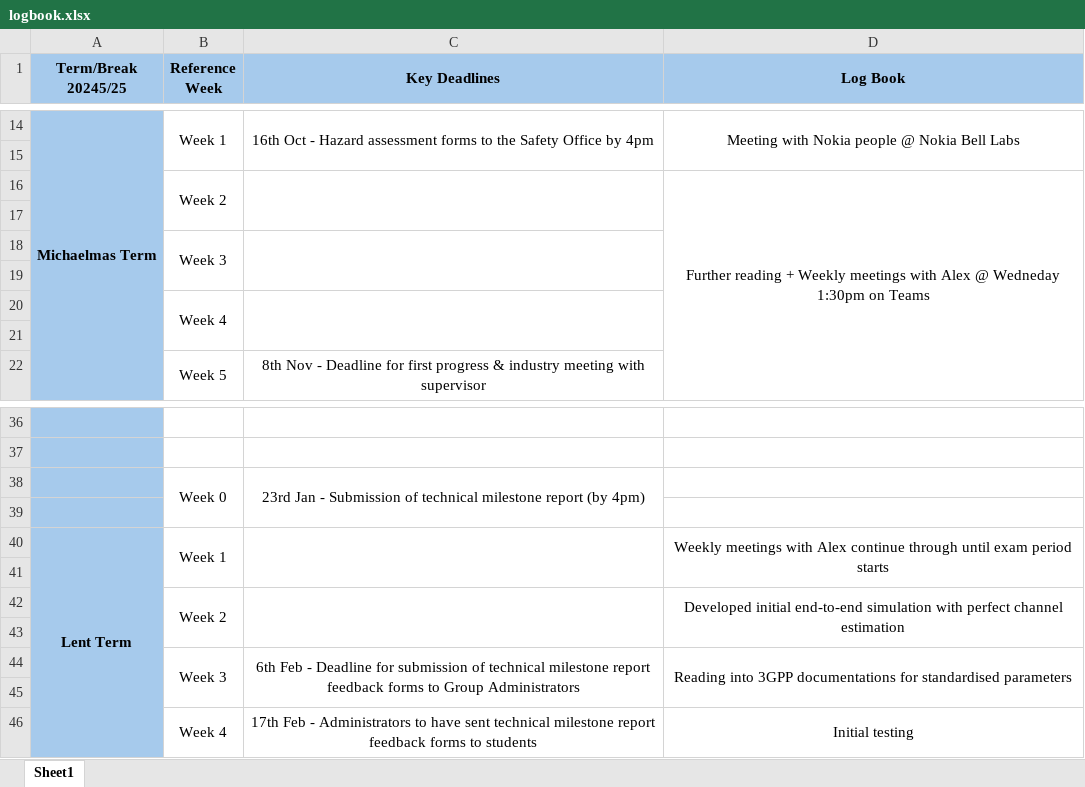
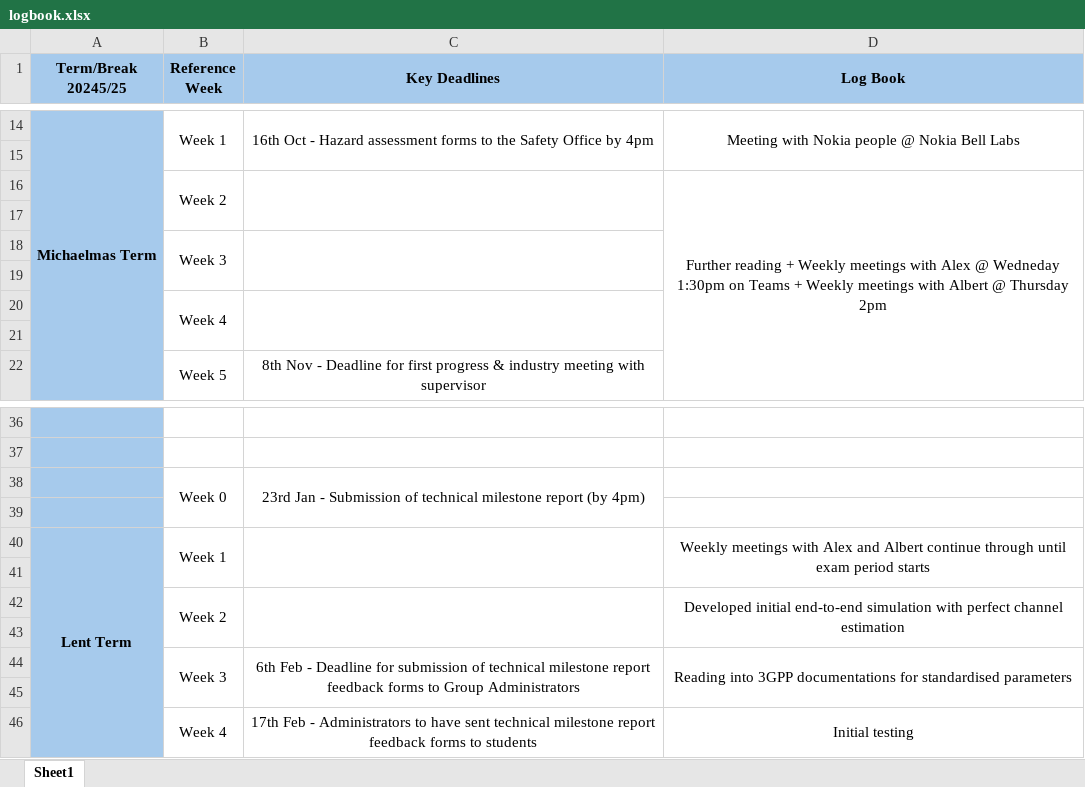
Before and after one commit to ianwh02/NokiaIIBProject, an Excel workbook: logbook.xlsx, sheet Sheet1, drawn as a sheet; only a part is shown, gaps mark what is left out; values as stored, in another font and other column widths than the file's, no borders; the diff names each change by its address in the sheet, - before the commit and + after, or states it on an @@ line.

Commit message:
updating logbook

```diff
--- a/logbook.xlsx (sheet Sheet1)
+++ b/logbook.xlsx (sheet Sheet1)
-D16 (Log Book): …on Teams
+D16 (Log Book): …on Teams + Weekly meetings with Albert @ Thursday 2pm
-D40 (Log Book): …with Alex continue through…
+D40 (Log Book): …with Alex and Albert continue through…
```
